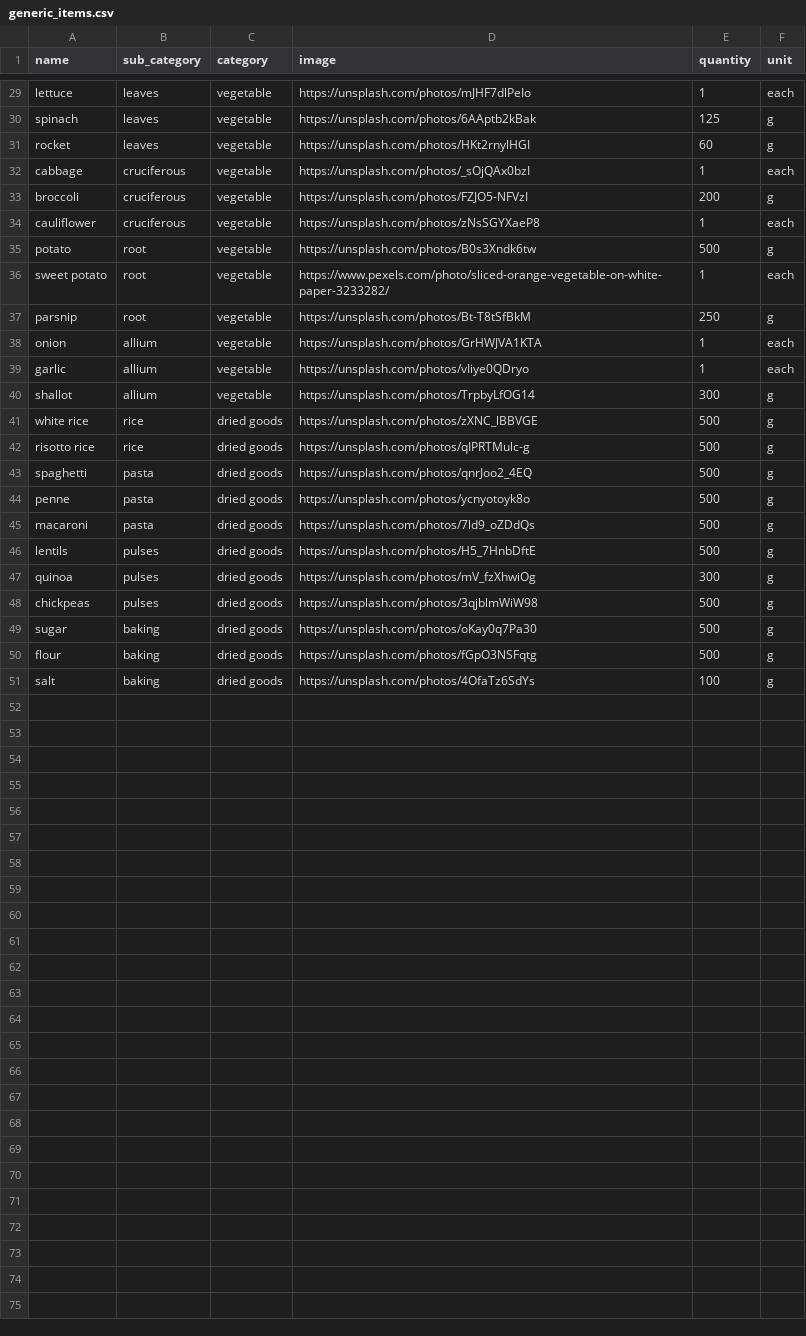
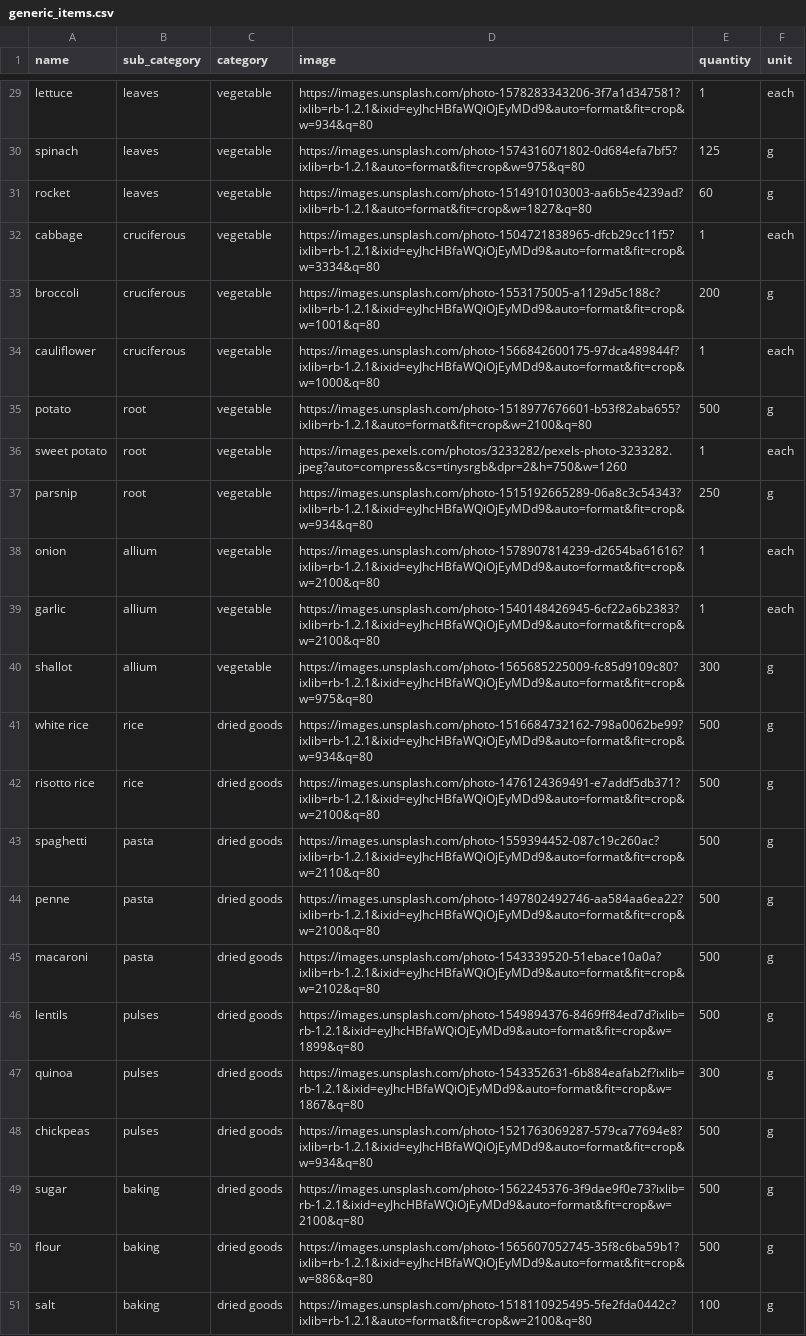
Before and after one commit to diegolarraz/Emitless, a CSV file: db/generic_items.csv, drawn as a sheet; only a part is shown, gaps mark what is left out; the diff covers the shown part only; the diff names each change by its address in the sheet, - before the commit and + after, or states it on an @@ line.

Commit message:
WIP basket and order_item creation. Image urls fixed in seed file

```diff
--- a/db/generic_items.csv
+++ b/db/generic_items.csv
-D29 (image): https://unsplash.com/photos/mJHF7dlPeIo
+D29 (image): https://images.unsplash.com/photo-1578283343206-3f7a1d347581?ixlib=rb-1.2.1&ixid=eyJhcHBfaWQiOjEyMDd9&auto=format&fit=crop&w=934&q=80
-D30 (image): https://unsplash.com/photos/6AAptb2kBak
+D30 (image): https://images.unsplash.com/photo-1574316071802-0d684efa7bf5?ixlib=rb-1.2.1&auto=format&fit=crop&w=975&q=80
-D31 (image): https://unsplash.com/photos/HKt2rnylHGI
+D31 (image): https://images.unsplash.com/photo-1514910103003-aa6b5e4239ad?ixlib=rb-1.2.1&auto=format&fit=crop&w=1827&q=80
-D32 (image): https://unsplash.com/photos/_sOjQAx0bzI
+D32 (image): https://images.unsplash.com/photo-1504721838965-dfcb29cc11f5?ixlib=rb-1.2.1&ixid=eyJhcHBfaWQiOjEyMDd9&auto=format&fit=crop&w=3334&q=80
-D33 (image): https://unsplash.com/photos/FZJO5-NFVzI
+D33 (image): https://images.unsplash.com/photo-1553175005-a1129d5c188c?ixlib=rb-1.2.1&ixid=eyJhcHBfaWQiOjEyMDd9&auto=format&fit=crop&w=1001&q=80
-D34 (image): https://unsplash.com/photos/zNsSGYXaeP8
+D34 (image): https://images.unsplash.com/photo-1566842600175-97dca489844f?ixlib=rb-1.2.1&ixid=eyJhcHBfaWQiOjEyMDd9&auto=format&fit=crop&w=1000&q=80
-D35 (image): https://unsplash.com/photos/B0s3Xndk6tw
+D35 (image): https://images.unsplash.com/photo-1518977676601-b53f82aba655?ixlib=rb-1.2.1&auto=format&fit=crop&w=2100&q=80
-D36 (image): https://www.pexels.com/photo/sliced-orange-vegetable-on-white-paper-3233282/
+D36 (image): https://images.pexels.com/photos/3233282/pexels-photo-3233282.jpeg?auto=compress&cs=tinysrgb&dpr=2&h=750&w=1260
-D37 (image): https://unsplash.com/photos/Bt-T8tSfBkM
+D37 (image): https://images.unsplash.com/photo-1515192665289-06a8c3c54343?ixlib=rb-1.2.1&ixid=eyJhcHBfaWQiOjEyMDd9&auto=format&fit=crop&w=934&q=80
-D38 (image): https://unsplash.com/photos/GrHWJVA1KTA
+D38 (image): https://images.unsplash.com/photo-1578907814239-d2654ba61616?ixlib=rb-1.2.1&ixid=eyJhcHBfaWQiOjEyMDd9&auto=format&fit=crop&w=2100&q=80
-D39 (image): https://unsplash.com/photos/vIiye0QDryo
+D39 (image): https://images.unsplash.com/photo-1540148426945-6cf22a6b2383?ixlib=rb-1.2.1&ixid=eyJhcHBfaWQiOjEyMDd9&auto=format&fit=crop&w=2100&q=80
-D40 (image): https://unsplash.com/photos/TrpbyLfOG14
+D40 (image): https://images.unsplash.com/photo-1565685225009-fc85d9109c80?ixlib=rb-1.2.1&ixid=eyJhcHBfaWQiOjEyMDd9&auto=format&fit=crop&w=975&q=80
-D41 (image): https://unsplash.com/photos/zXNC_lBBVGE
+D41 (image): https://images.unsplash.com/photo-1516684732162-798a0062be99?ixlib=rb-1.2.1&ixid=eyJhcHBfaWQiOjEyMDd9&auto=format&fit=crop&w=934&q=80
-D42 (image): https://unsplash.com/photos/qIPRTMulc-g
+D42 (image): https://images.unsplash.com/photo-1476124369491-e7addf5db371?ixlib=rb-1.2.1&ixid=eyJhcHBfaWQiOjEyMDd9&auto=format&fit=crop&w=2100&q=80
-D43 (image): https://unsplash.com/photos/qnrJoo2_4EQ
+D43 (image): https://images.unsplash.com/photo-1559394452-087c19c260ac?ixlib=rb-1.2.1&ixid=eyJhcHBfaWQiOjEyMDd9&auto=format&fit=crop&w=2110&q=80
-D44 (image): https://unsplash.com/photos/ycnyotoyk8o
+D44 (image): https://images.unsplash.com/photo-1497802492746-aa584aa6ea22?ixlib=rb-1.2.1&ixid=eyJhcHBfaWQiOjEyMDd9&auto=format&fit=crop&w=2100&q=80
-D45 (image): https://unsplash.com/photos/7ld9_oZDdQs
+D45 (image): https://images.unsplash.com/photo-1543339520-51ebace10a0a?ixlib=rb-1.2.1&ixid=eyJhcHBfaWQiOjEyMDd9&auto=format&fit=crop&w=2102&q=80
-D46 (image): https://unsplash.com/photos/H5_7HnbDftE
+D46 (image): https://images.unsplash.com/photo-1549894376-8469ff84ed7d?ixlib=rb-1.2.1&ixid=eyJhcHBfaWQiOjEyMDd9&auto=format&fit=crop&w=1899&q=80
-D47 (image): https://unsplash.com/photos/mV_fzXhwiOg
+D47 (image): https://images.unsplash.com/photo-1543352631-6b884eafab2f?ixlib=rb-1.2.1&ixid=eyJhcHBfaWQiOjEyMDd9&auto=format&fit=crop&w=1867&q=80
-D48 (image): https://unsplash.com/photos/3qjblmWiW98
+D48 (image): https://images.unsplash.com/photo-1521763069287-579ca77694e8?ixlib=rb-1.2.1&ixid=eyJhcHBfaWQiOjEyMDd9&auto=format&fit=crop&w=934&q=80
-D49 (image): https://unsplash.com/photos/oKay0q7Pa30
+D49 (image): https://images.unsplash.com/photo-1562245376-3f9dae9f0e73?ixlib=rb-1.2.1&ixid=eyJhcHBfaWQiOjEyMDd9&auto=format&fit=crop&w=2100&q=80
-D50 (image): https://unsplash.com/photos/fGpO3NSFqtg
+D50 (image): https://images.unsplash.com/photo-1565607052745-35f8c6ba59b1?ixlib=rb-1.2.1&ixid=eyJhcHBfaWQiOjEyMDd9&auto=format&fit=crop&w=886&q=80
-D51 (image): https://unsplash.com/photos/4OfaTz6SdYs
+D51 (image): https://images.unsplash.com/photo-1518110925495-5fe2fda0442c?ixlib=rb-1.2.1&auto=format&fit=crop&w=2100&q=80
```
Also changed, not shown: 27 edited cells elsewhere in this file, 6 other files.
